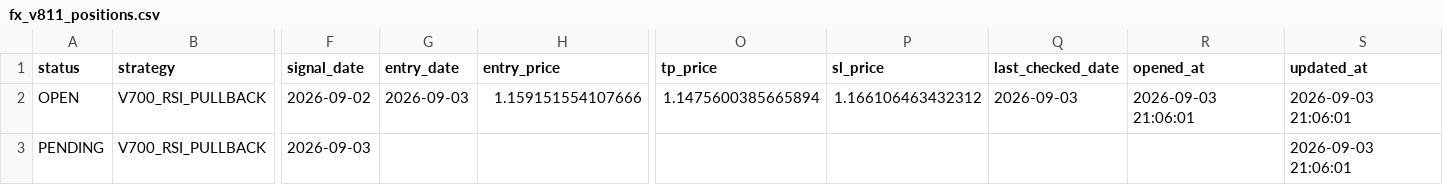
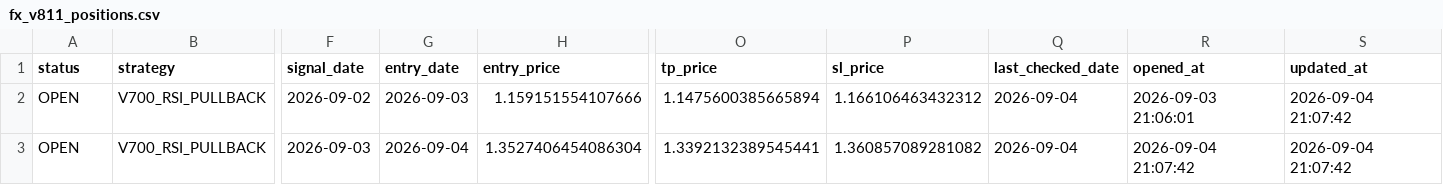
Before and after one commit to pengin01/Fx-Trade-System, a CSV file: fx_v811_positions.csv, drawn as a sheet; only a part is shown, gaps mark what is left out; the diff names each change by its address in the sheet, - before the commit and + after, or states it on an @@ line.

```diff
--- a/fx_v811_positions.csv
+++ b/fx_v811_positions.csv
-Q2 (last_checked_date): 2026-09-03
+Q2 (last_checked_date): 2026-09-04
-S2:S3 (updated_at): 2026-09-03 21:06:01
+S2:S3 (updated_at): 2026-09-04 21:07:42
-A3 (status): PENDING
+A3 (status): OPEN
-G3 (entry_date): (empty)
+G3 (entry_date): 2026-09-04
-H3 (entry_price): (empty)
+H3 (entry_price): 1.3527406454086304
-O3 (tp_price): (empty)
+O3 (tp_price): 1.3392132389545441
-P3 (sl_price): (empty)
+P3 (sl_price): 1.360857089281082
-Q3 (last_checked_date): (empty)
+Q3 (last_checked_date): 2026-09-04
-R3 (opened_at): (empty)
+R3 (opened_at): 2026-09-04 21:07:42
```
Also changed, not shown: fx_v811_equity.csv, fx_v812_signal_diagnostics.csv, 4 other files.
